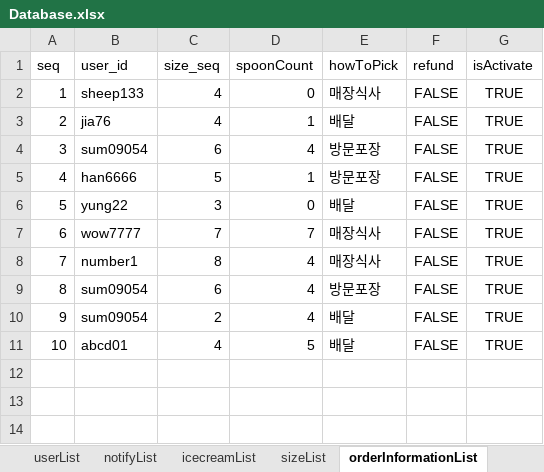
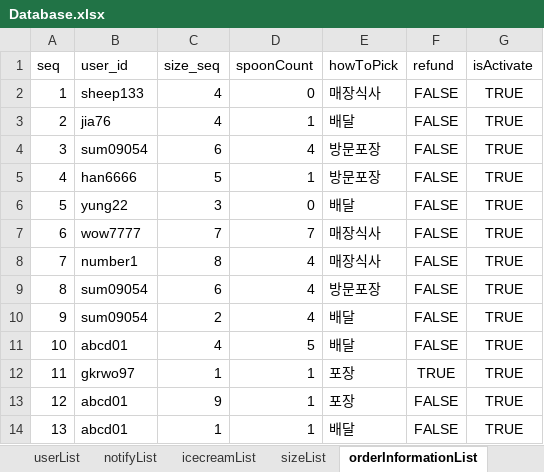
Before and after one commit to ParkSeWoong95/baskin31_Singletone_packaging, an Excel workbook: db/Database.xlsx, sheet orderInformationList, drawn as a sheet; values as stored, in another font and other column widths than the file's, no borders; the diff names each change by its address in the sheet, - before the commit and + after, or states it on an @@ line.

```diff
--- a/db/Database.xlsx (sheet orderInformationList)
+++ b/db/Database.xlsx (sheet orderInformationList)
+row 12: 11 | gkrwo97 | 1 | 1 | 포장 | TRUE | TRUE
+row 13: 12 | abcd01 | 9 | 1 | 포장 | FALSE | TRUE
+row 14: 13 | abcd01 | 1 | 1 | 배달 | FALSE | TRUE
```
Also changed, not shown: sheet orderDetailsList, sheet icecreamList, sheet notifyList, sheet sizeList, sheet userList, 4 other files.
